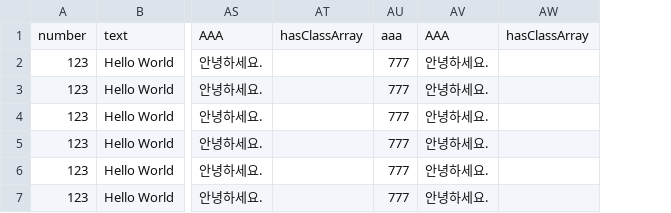
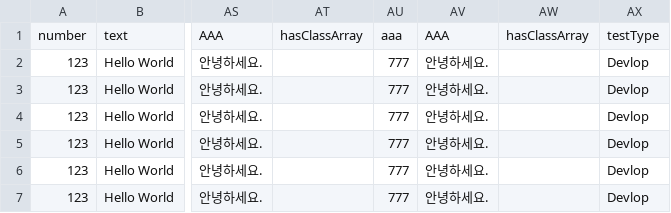
Before and after one commit to Penguin-God/Unity_MyAssets, a CSV file: CsvUtility/Assets/2_Data/MasterTest.csv, drawn as a sheet; only a part is shown, gaps mark what is left out; the diff names each change by its address in the sheet, - before the commit and + after, or states it on an @@ line.

```diff
--- a/CsvUtility/Assets/2_Data/MasterTest.csv
+++ b/CsvUtility/Assets/2_Data/MasterTest.csv
+column AX, rows 1-7: testType | Devlop | Devlop | Devlop | Devlop | Devlop | Devlop
```
Also changed, not shown: CsvUtility/Assets/2_Data/save.csv, 6 other files.
